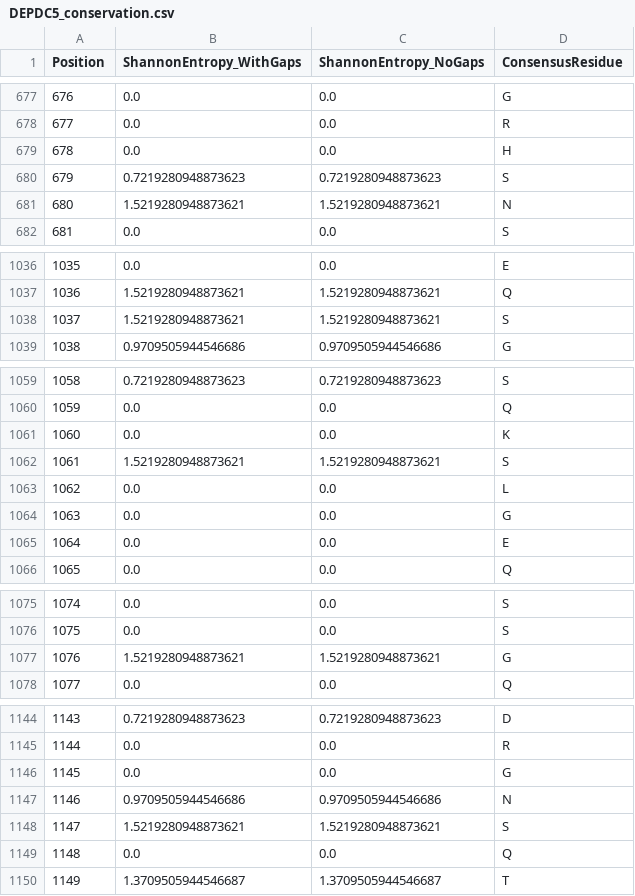
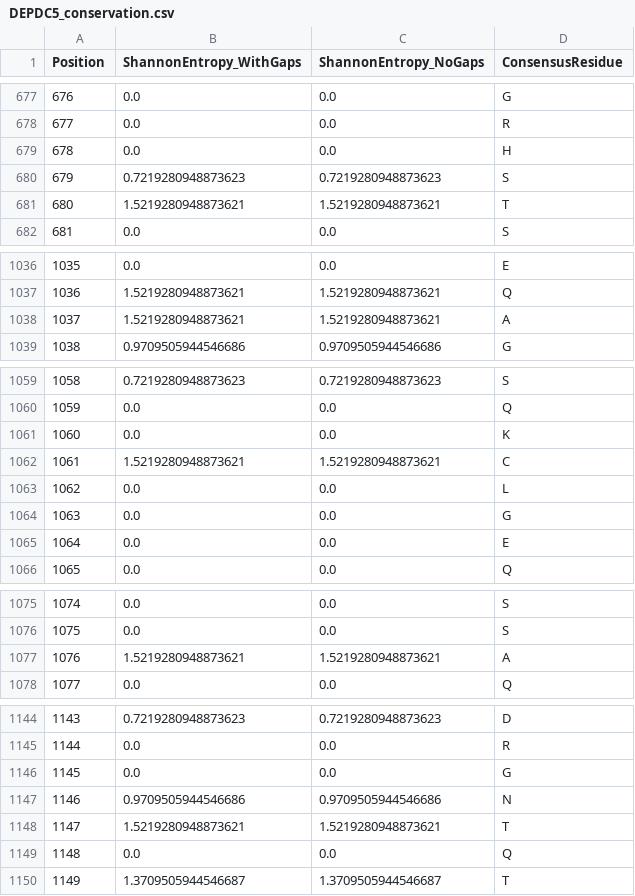
Before and after one commit to wperlichek/comparative-genomics-pipeline, a CSV file: data/output/conservation/DEPDC5_conservation.csv, drawn as a sheet; only a part is shown, gaps mark what is left out; the diff covers the shown part only.

```diff
--- a/data/output/conservation/DEPDC5_conservation.csv
+++ b/data/output/conservation/DEPDC5_conservation.csv
@@ -680,3 +680,3 @@ Position,ShannonEntropy_WithGaps,ShannonEntropy_NoGaps,ConsensusResidue
 679,0.7219280948873623,0.7219280948873623,S
-680,1.5219280948873621,1.5219280948873621,N
+680,1.5219280948873621,1.5219280948873621,T
 681,0.0,0.0,S
@@ -1037,3 +1037,3 @@ Position,ShannonEntropy_WithGaps,ShannonEntropy_NoGaps,ConsensusResidue
 1036,1.5219280948873621,1.5219280948873621,Q
-1037,1.5219280948873621,1.5219280948873621,S
+1037,1.5219280948873621,1.5219280948873621,A
 1038,0.9709505944546686,0.9709505944546686,G
@@ -1061,3 +1061,3 @@ Position,ShannonEntropy_WithGaps,ShannonEntropy_NoGaps,ConsensusResidue
 1060,0.0,0.0,K
-1061,1.5219280948873621,1.5219280948873621,S
+1061,1.5219280948873621,1.5219280948873621,C
 1062,0.0,0.0,L
@@ -1076,3 +1076,3 @@ Position,ShannonEntropy_WithGaps,ShannonEntropy_NoGaps,ConsensusResidue
 1075,0.0,0.0,S
-1076,1.5219280948873621,1.5219280948873621,G
+1076,1.5219280948873621,1.5219280948873621,A
 1077,0.0,0.0,Q
@@ -1147,3 +1147,3 @@ Position,ShannonEntropy_WithGaps,ShannonEntropy_NoGaps,ConsensusResidue
 1146,0.9709505944546686,0.9709505944546686,N
-1147,1.5219280948873621,1.5219280948873621,S
+1147,1.5219280948873621,1.5219280948873621,T
 1148,0.0,0.0,Q
```
Also changed, not shown: 13 edited cells elsewhere in this file, data/output/conservation/SCN1A_conservation.csv, 4 other files.
